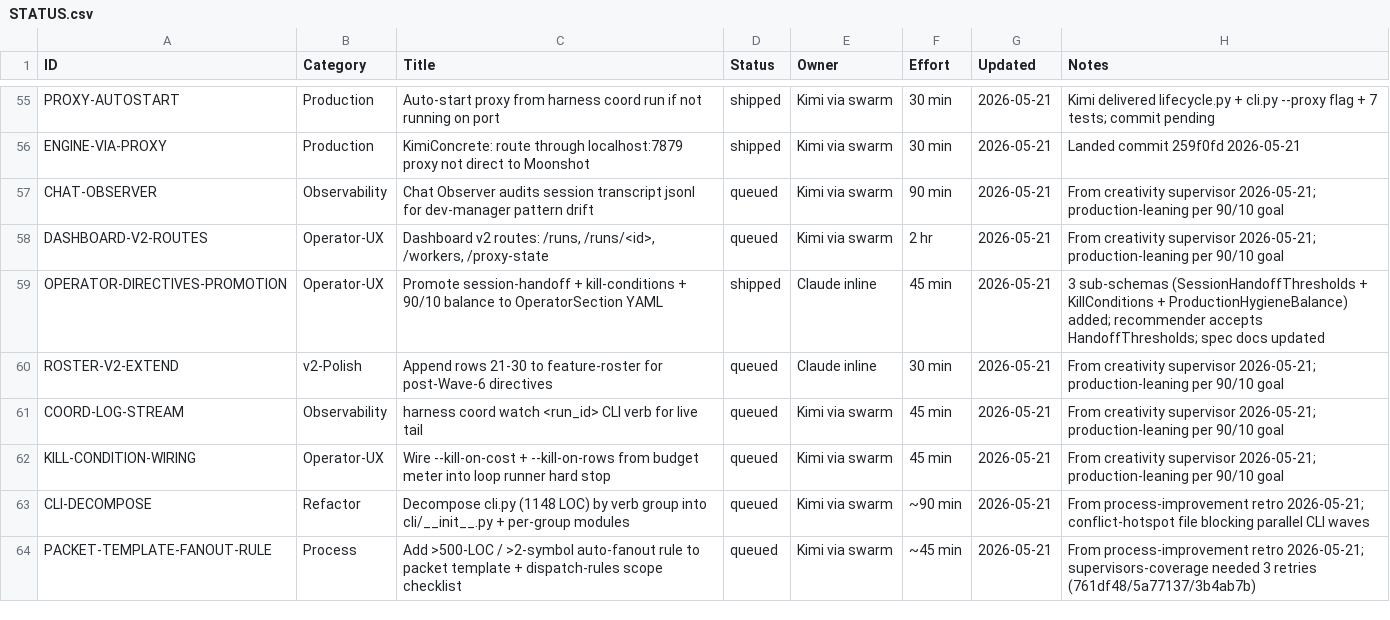
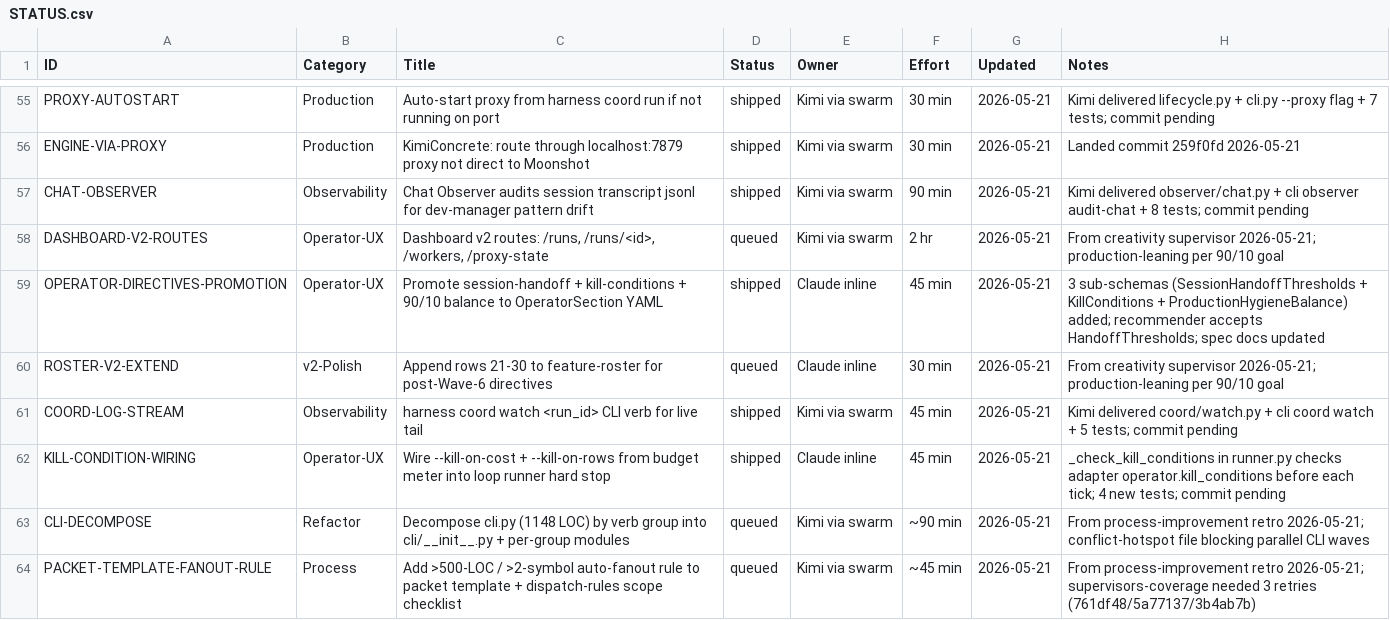
Before and after one commit to xaxiuegg/xaxiu-harness, a CSV file: coord/STATUS.csv, drawn as a sheet; only a part is shown, gaps mark what is left out.

```diff
--- a/coord/STATUS.csv
+++ b/coord/STATUS.csv
@@ -56,3 +56,3 @@ PROXY-AUTOSTART,Production,Auto-start proxy from harness coord run if not runnin
 ENGINE-VIA-PROXY,Production,KimiConcrete: route through localhost:7879 proxy not direct to Moonshot,shipped,Kimi via swarm,30 min,2026-05-21,Landed commit 259f0fd 2026-05-21
-CHAT-OBSERVER,Observability,Chat Observer audits session transcript jsonl for dev-manager pattern drift,queued,Kimi via swarm,90 min,2026-05-21,From creativity supervisor 2026-05-21; production-leaning per 90/10 goal
+CHAT-OBSERVER,Observability,Chat Observer audits session transcript jsonl for dev-manager pattern drift,shipped,Kimi via swarm,90 min,2026-05-21,Kimi delivered observer/chat.py + cli observer audit-chat + 8 tests; commit pending
 DASHBOARD-V2-ROUTES,Operator-UX,"Dashboard v2 routes: /runs, /runs/<id>, /workers, /proxy-state",queued,Kimi via swarm,2 hr,2026-05-21,From creativity supervisor 2026-05-21; production-leaning per 90/10 goal
@@ -60,4 +60,4 @@ OPERATOR-DIRECTIVES-PROMOTION,Operator-UX,Promote session-handoff + kill-conditi
 ROSTER-V2-EXTEND,v2-Polish,Append rows 21-30 to feature-roster for post-Wave-6 directives,queued,Claude inline,30 min,2026-05-21,From creativity supervisor 2026-05-21; production-leaning per 90/10 goal
-COORD-LOG-STREAM,Observability,harness coord watch <run_id> CLI verb for live tail,queued,Kimi via swarm,45 min,2026-05-21,From creativity supervisor 2026-05-21; production-leaning per 90/10 goal
-KILL-CONDITION-WIRING,Operator-UX,Wire --kill-on-cost + --kill-on-rows from budget meter into loop runner hard stop,queued,Kimi via swarm,45 min,2026-05-21,From creativity supervisor 2026-05-21; production-leaning per 90/10 goal
+COORD-LOG-STREAM,Observability,harness coord watch <run_id> CLI verb for live tail,shipped,Kimi via swarm,45 min,2026-05-21,Kimi delivered coord/watch.py + cli coord watch + 5 tests; commit pending
+KILL-CONDITION-WIRING,Operator-UX,Wire --kill-on-cost + --kill-on-rows from budget meter into loop runner hard stop,shipped,Claude inline,45 min,2026-05-21,_check_kill_conditions in runner.py checks adapter operator.kill_conditions before each tick; 4 new tests; commit pending
 CLI-DECOMPOSE,Refactor,Decompose cli.py (1148 LOC) by verb group into cli/__init__.py + per-group modules,queued,Kimi via swarm,~90 min,2026-05-21,From process-improvement retro 2026-05-21; conflict-hotspot file blocking parallel CLI waves
```
Also changed, not shown: 10 other files.
